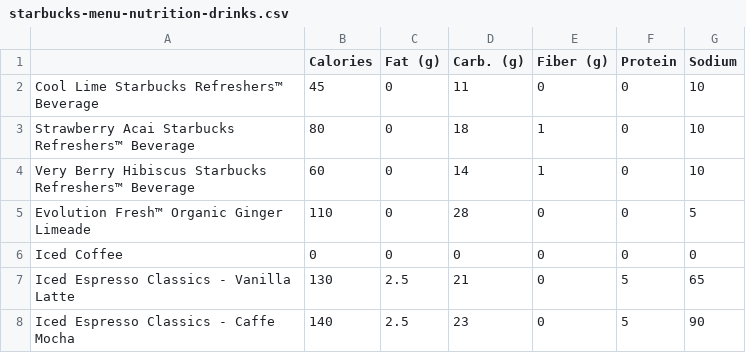
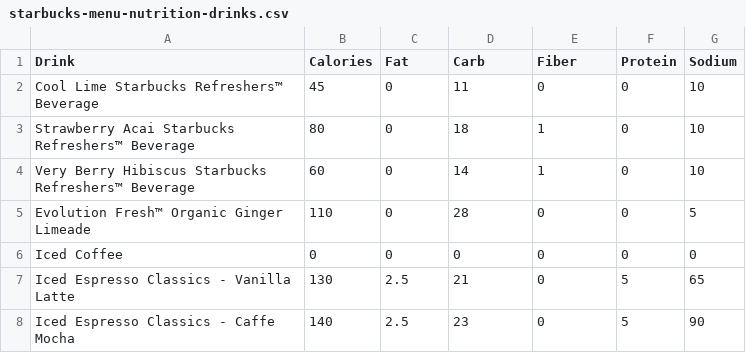
Before and after one commit to NUstat/DataScience_Intro_python, a CSV file: Datasets/starbucks-menu-nutrition-drinks.csv, drawn as a sheet; only a part is shown.

```diff
--- a/Datasets/starbucks-menu-nutrition-drinks.csv
+++ b/Datasets/starbucks-menu-nutrition-drinks.csv
@@ -1,2 +1,2 @@
-,Calories,Fat (g),Carb. (g),Fiber (g),Protein,Sodium
+Drink,Calories,Fat,Carb,Fiber,Protein,Sodium
 Cool Lime Starbucks Refreshers™ Beverage,45,0,11,0,0,10
```
Also changed, not shown: 1 other file.
